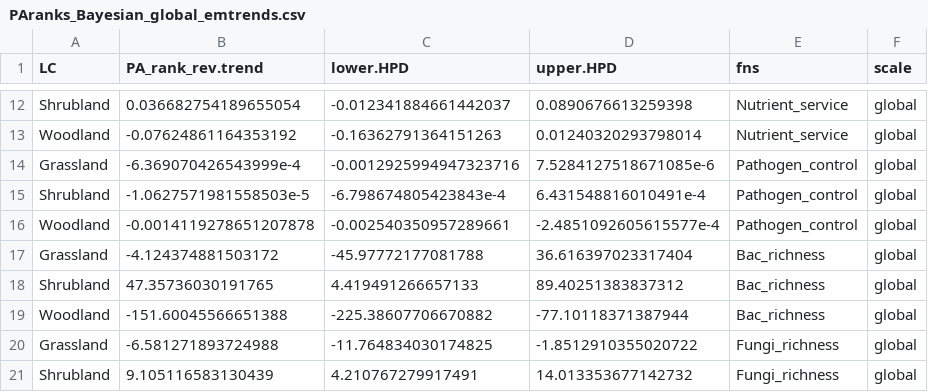
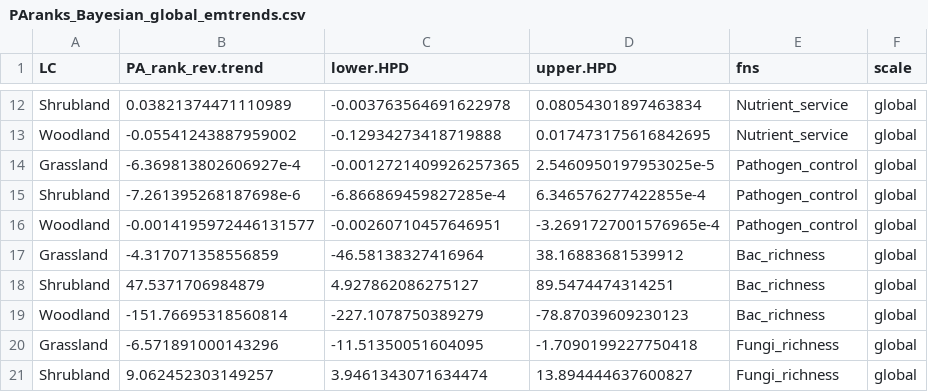
Before and after one commit to JeMaNd-r/Conservation_across_scales, a CSV file: results/PAranks_Bayesian_global_emtrends.csv, drawn as a sheet; only a part is shown, gaps mark what is left out; the diff covers the shown part only; the diff names each change by its address in the sheet, - before the commit and + after, or states it on an @@ line.

```diff
--- a/results/PAranks_Bayesian_global_emtrends.csv
+++ b/results/PAranks_Bayesian_global_emtrends.csv
-B12 (PA_rank_rev.trend): 0.036682754189655054
+B12 (PA_rank_rev.trend): 0.03821374471110989
-C12 (lower.HPD): -0.012341884661442037
+C12 (lower.HPD): -0.003763564691622978
-D12 (upper.HPD): 0.0890676613259398
+D12 (upper.HPD): 0.08054301897463834
-B13 (PA_rank_rev.trend): -0.07624861164353192
+B13 (PA_rank_rev.trend): -0.05541243887959002
-C13 (lower.HPD): -0.16362791364151263
+C13 (lower.HPD): -0.12934273418719888
-D13 (upper.HPD): 0.01240320293798014
+D13 (upper.HPD): 0.017473175616842695
-B14 (PA_rank_rev.trend): -6.369070426543999e-4
+B14 (PA_rank_rev.trend): -6.369813802606927e-4
-C14 (lower.HPD): -0.0012925994947323716
+C14 (lower.HPD): -0.0012721409926257365
-D14 (upper.HPD): 7.5284127518671085e-6
+D14 (upper.HPD): 2.5460950197953025e-5
-B15 (PA_rank_rev.trend): -1.0627571981558503e-5
+B15 (PA_rank_rev.trend): -7.261395268187698e-6
-C15 (lower.HPD): -6.798674805423843e-4
+C15 (lower.HPD): -6.866869459827285e-4
-D15 (upper.HPD): 6.431548816010491e-4
+D15 (upper.HPD): 6.346576277422855e-4
-B16 (PA_rank_rev.trend): -0.0014119278651207878
+B16 (PA_rank_rev.trend): -0.0014195972446131577
-C16 (lower.HPD): -0.002540350957289661
+C16 (lower.HPD): -0.00260710457646951
-D16 (upper.HPD): -2.4851092605615577e-4
+D16 (upper.HPD): -3.2691727001576965e-4
-B17 (PA_rank_rev.trend): -4.124374881503172
+B17 (PA_rank_rev.trend): -4.317071358556859
-C17 (lower.HPD): -45.97772177081788
+C17 (lower.HPD): -46.58138327416964
-D17 (upper.HPD): 36.616397023317404
+D17 (upper.HPD): 38.16883681539912
-B18 (PA_rank_rev.trend): 47.35736030191765
+B18 (PA_rank_rev.trend): 47.5371706984879
-C18 (lower.HPD): 4.419491266657133
+C18 (lower.HPD): 4.927862086275127
-D18 (upper.HPD): 89.40251383837312
+D18 (upper.HPD): 89.5474474314251
-B19 (PA_rank_rev.trend): -151.60045566651388
+B19 (PA_rank_rev.trend): -151.76695318560814
-C19 (lower.HPD): -225.38607706670882
+C19 (lower.HPD): -227.1078750389279
-D19 (upper.HPD): -77.10118371387944
+D19 (upper.HPD): -78.87039609230123
-B20 (PA_rank_rev.trend): -6.581271893724988
+B20 (PA_rank_rev.trend): -6.571891000143296
-C20 (lower.HPD): -11.764834030174825
+C20 (lower.HPD): -11.51350051604095
-D20 (upper.HPD): -1.8512910355020722
+D20 (upper.HPD): -1.7090199227750418
-B21 (PA_rank_rev.trend): 9.105116583130439
+B21 (PA_rank_rev.trend): 9.062452303149257
-C21 (lower.HPD): 4.210767279917491
+C21 (lower.HPD): 3.9461343071634474
-D21 (upper.HPD): 14.013353677142732
+D21 (upper.HPD): 13.894444637600827
```
Also changed, not shown: 159 edited cells elsewhere in this file, figures/Results_pointrange_BayesianTrends_allScales_grouped.csv, figures/Results_pointrange_d-value_meanCI_allScales_fns.csv, 18 other files.
